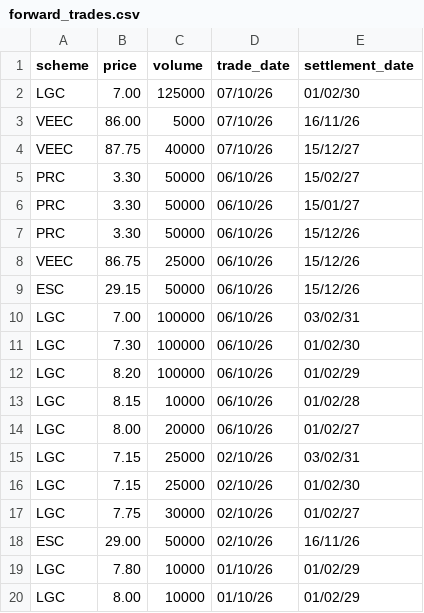
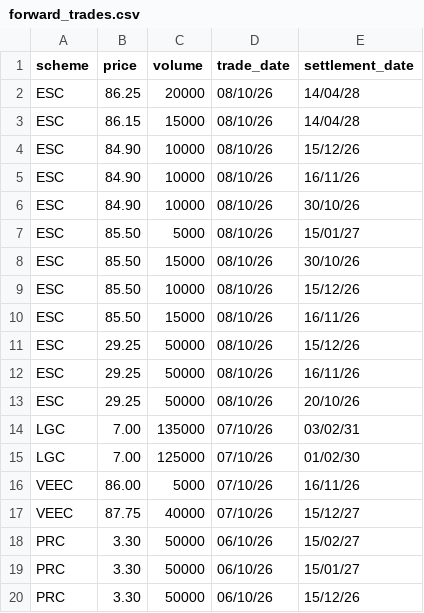
Before and after one commit to nwbort/lgc-forward-prices, a CSV file: forward_trades.csv, drawn as a sheet; only a part is shown; the shorter side is filled out with more unchanged rows; the diff covers the shown part only; the diff names each change by its address in the sheet, - before the commit and + after, or states it on an @@ line.

```diff
--- a/forward_trades.csv
+++ b/forward_trades.csv
+row 2: ESC | 86.25 | 20000 | 08/10/26 | 14/04/28
+row 3: ESC | 86.15 | 15000 | 08/10/26 | 14/04/28
+row 4: ESC | 84.90 | 10000 | 08/10/26 | 15/12/26
+row 5: ESC | 84.90 | 10000 | 08/10/26 | 16/11/26
+row 6: ESC | 84.90 | 10000 | 08/10/26 | 30/10/26
+row 7: ESC | 85.50 | 5000 | 08/10/26 | 15/01/27
+row 8: ESC | 85.50 | 15000 | 08/10/26 | 30/10/26
+row 9: ESC | 85.50 | 10000 | 08/10/26 | 15/12/26
+row 10: ESC | 85.50 | 15000 | 08/10/26 | 16/11/26
+row 11: ESC | 29.25 | 50000 | 08/10/26 | 15/12/26
+row 12: ESC | 29.25 | 50000 | 08/10/26 | 16/11/26
+row 13: ESC | 29.25 | 50000 | 08/10/26 | 20/10/26
+row 14: LGC | 7.00 | 135000 | 07/10/26 | 03/02/31
```
Also changed, not shown: 13 removed rows elsewhere in this file, spot_trades.csv.
